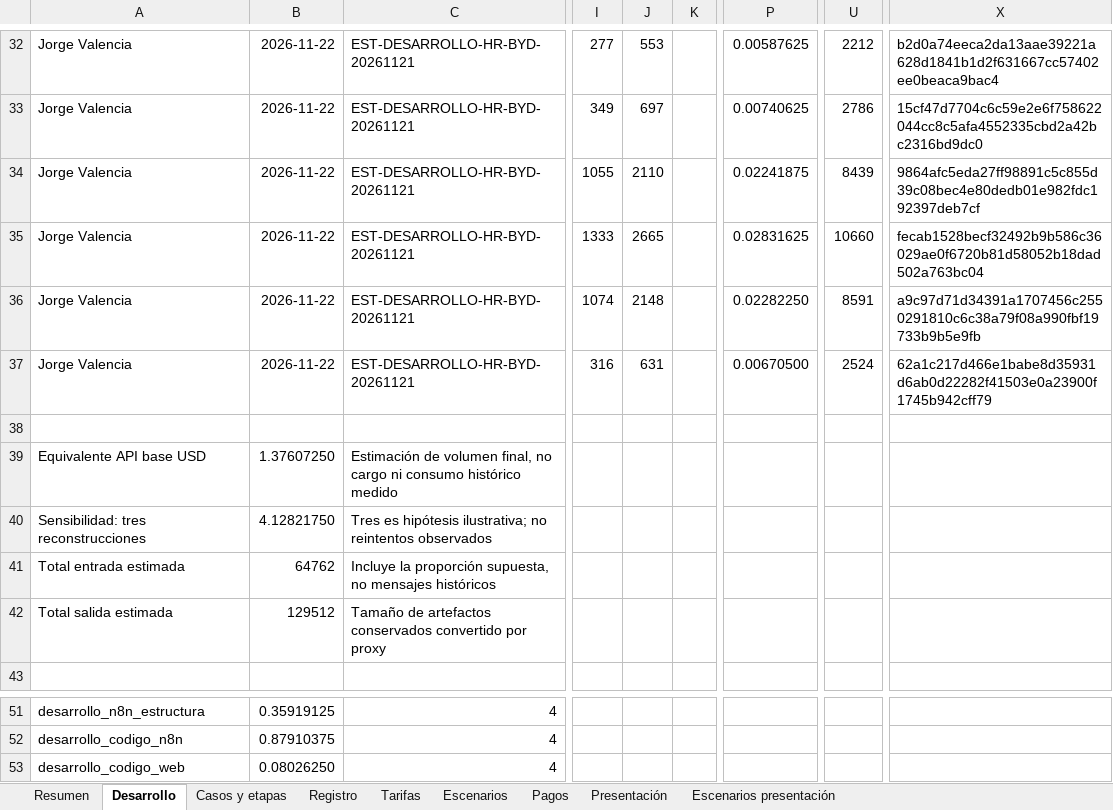
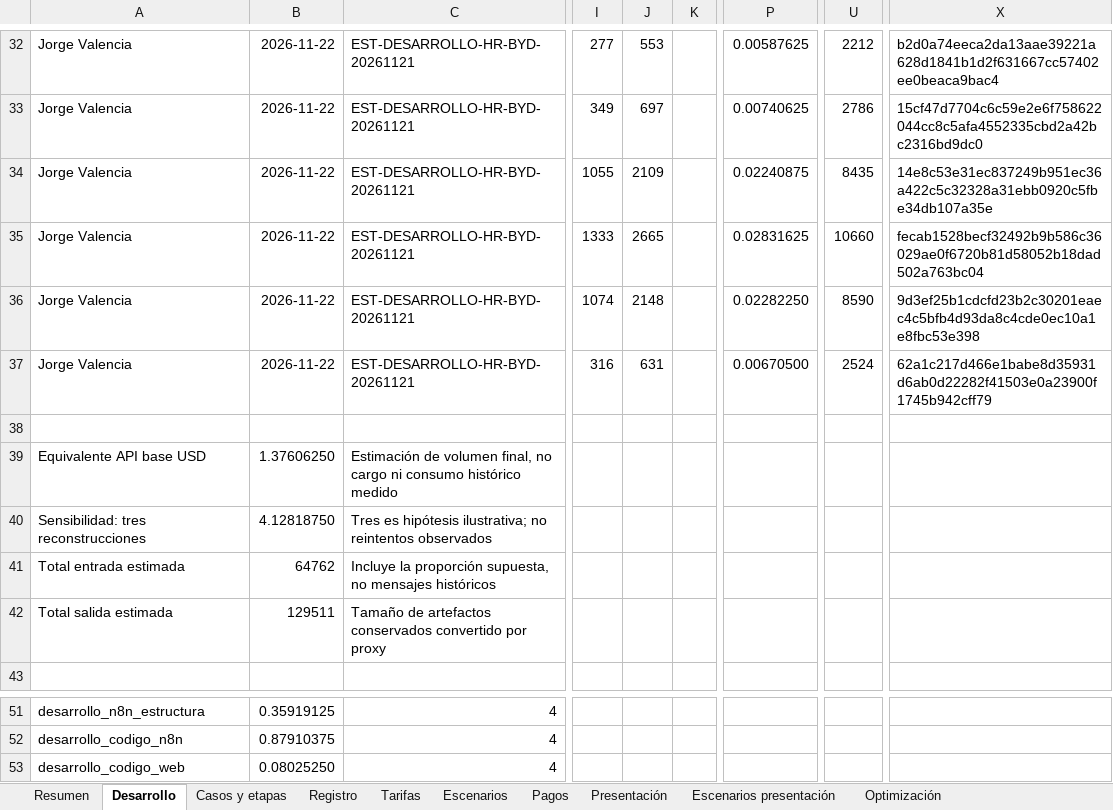
Before and after one commit to JorgeValba/RH-Vacaciones-BYD-Jorge-Valencia, an Excel workbook: costos/Costos_auditables_Jorge_Valencia.xlsx, sheet Desarrollo, drawn as a sheet; only a part is shown, gaps mark what is left out; values as stored, in another font and other column widths than the file's, no borders; table styles not drawn; the diff names each change by its address in the sheet, - before the commit and + after, or states it on an @@ line.

```diff
--- a/costos/Costos_auditables_Jorge_Valencia.xlsx (sheet Desarrollo)
+++ b/costos/Costos_auditables_Jorge_Valencia.xlsx (sheet Desarrollo)
+sheet tab: Optimización
-J34: 2110
+J34: 2109
-P34: 0.02241875
+P34: 0.02240875
-U34: 8439
+U34: 8435
-X34: 9864afc5eda27ff98891c5c855d39c08bec4e80dedb01e982fdc192397deb7cf
+X34: 14e8c53e31ec837249b951ec36a422c5c32328a31ebb0920c5fbe34db107a35e
-U36: 8591
+U36: 8590
-X36: a9c97d71d34391a1707456c2550291810c6c38a79f08a990fbf19733b9b5e9fb
+X36: 9d3ef25b1cdcfd23b2c30201eaec4c5bfb4d93da8c4cde0ec10a1e8fbc53e398
-B39: 1.37607250
+B39: 1.37606250
-B40: 4.12821750
+B40: 4.12818750
-B42: 129512
+B42: 129511
-B53: 0.08026250
+B53: 0.08025250
```
Also changed, not shown: sheet Escenarios, sheet Escenarios presentación, sheet Resumen, 18 other files.
